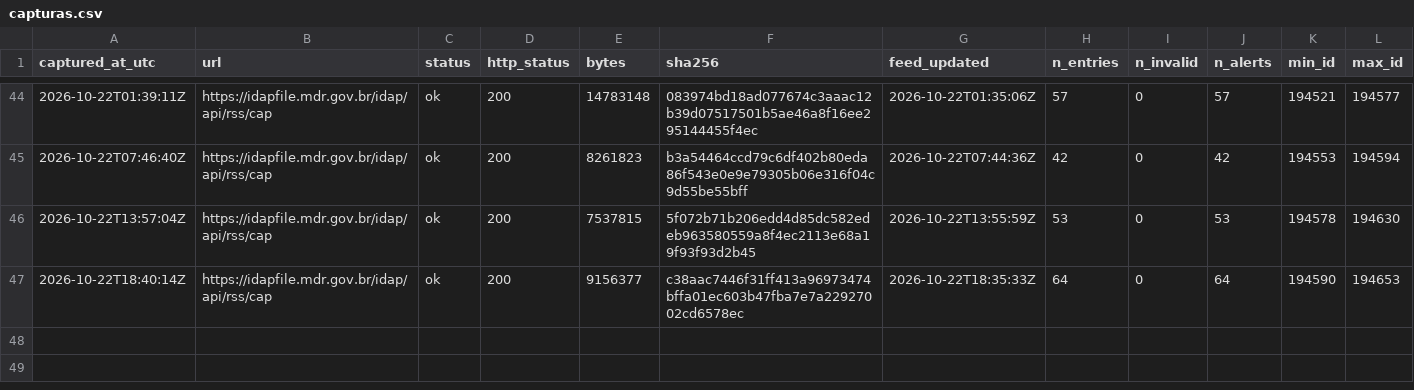
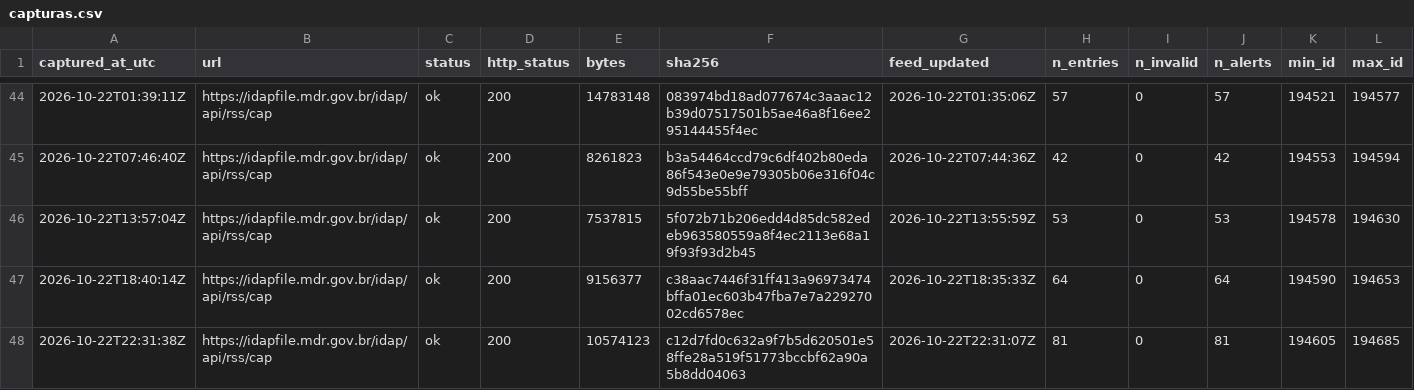
Before and after one commit to alvarocoutinho/crisis-dashboard, a CSV file: data/idap/capturas.csv, drawn as a sheet; only a part is shown, gaps mark what is left out; rows hold the shown columns only; the diff names each change by its address in the sheet, - before the commit and + after, or states it on an @@ line.

```diff
--- a/data/idap/capturas.csv
+++ b/data/idap/capturas.csv
+row 48: 2026-10-22T22:31:38Z | https://idapfile.mdr.gov.br/idap/api/rss/cap | ok | 200 | 10574123 | c12d7fd0c632a9f7b5d620501e58ffe28a519f51773bccbf62a90a5b8dd04063 | 2026-10-22T22:31:07Z | 81 | 0 | 81 | 194605 | 194685
```
Also changed, not shown: 3 other files.
